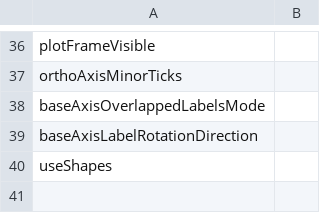
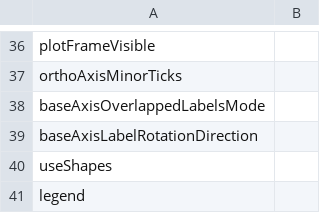
Before and after one commit to webdetails/ccc, a CSV file: doc/kettle/configPropertyDefaultOverride.csv, drawn as a sheet; only a part is shown, gaps mark what is left out; the diff names each change by its address in the sheet, - before the commit and + after, or states it on an @@ line.

Commit message:
[BACKLOG-14077]  - Removed default value for legend visibility

```diff
--- a/doc/kettle/configPropertyDefaultOverride.csv
+++ b/doc/kettle/configPropertyDefaultOverride.csv
+row 41: legend
```
